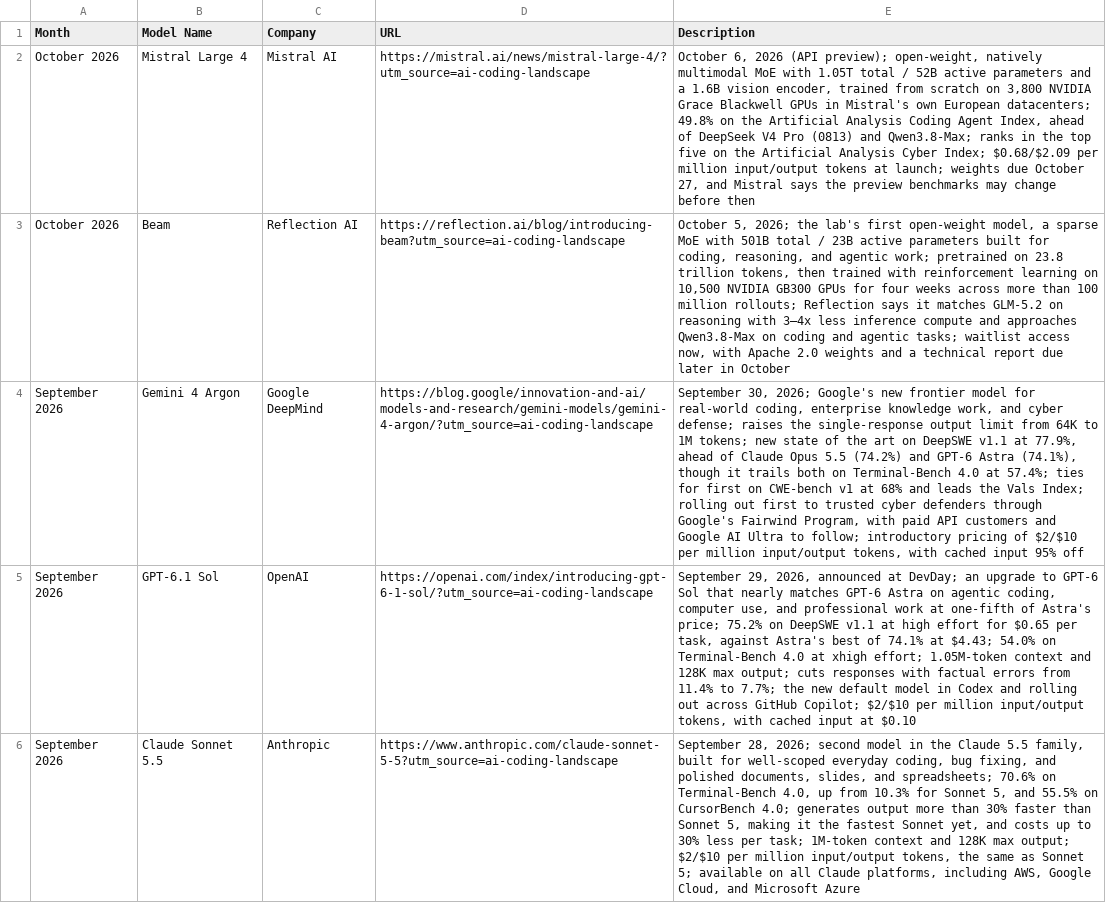
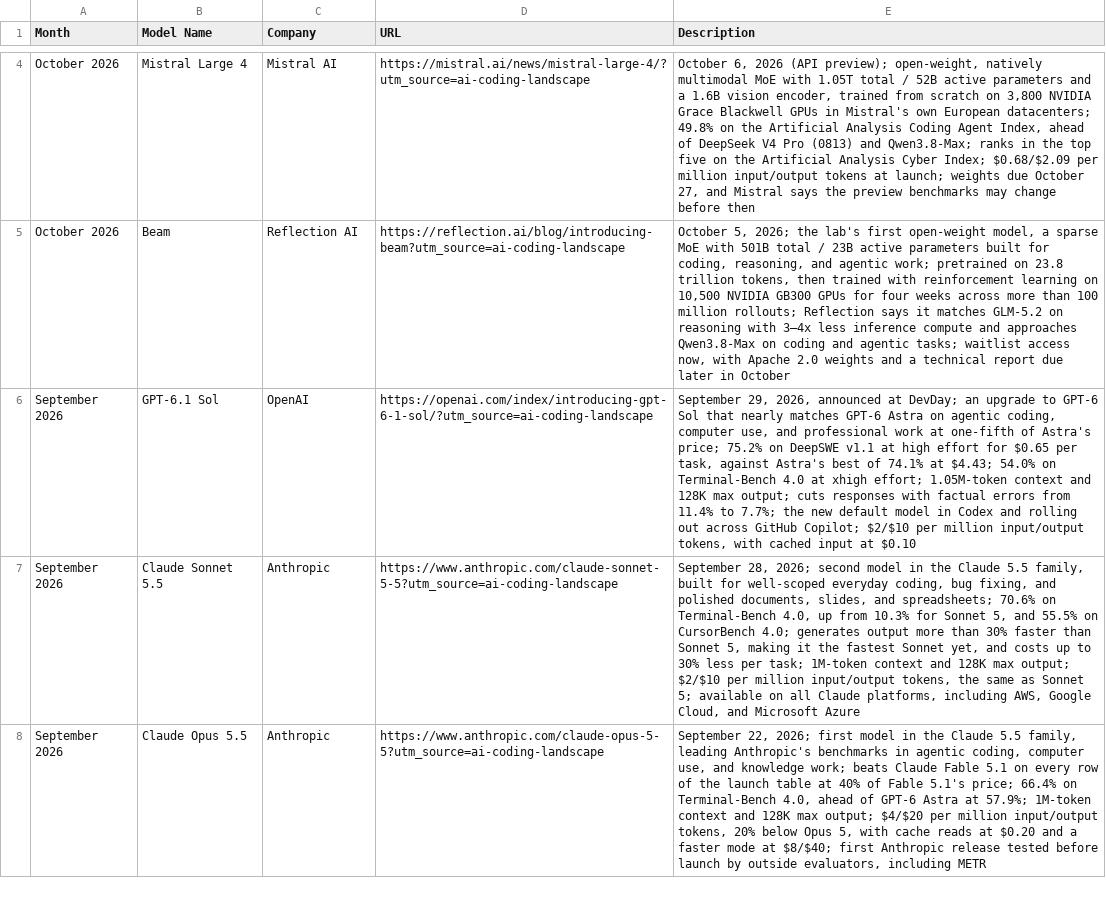
Before and after one commit to joylarkin/AI-Coding-Landscape, a CSV file: aicodingmodels.csv, drawn as a sheet; only a part is shown, gaps mark what is left out; the shorter side is filled out with more unchanged rows; removed rows and columns are numbered as before the commit, all else as after; the diff covers the shown part only; the diff names each change by its address in the sheet, - before the commit and + after, or states it on an @@ line.

```diff
--- a/aicodingmodels.csv
+++ b/aicodingmodels.csv
-row 4: September 2026 | Gemini 4 Argon | Google DeepMind | https://blog.google/innovation-and-ai/models-and-research/gemini-models/gemini-4-argon/?utm_source=ai-coding-landscape | September 30, 2026; Google's new frontier model for real-world coding, enterprise knowledge work, and cyber defense; raises the single-response output limit from 64K to 1M tokens; new state of the art on DeepSWE v1.1 at 77.9%, ahead of Claude Opus 5.5 (74.2%) and GPT-6 Astra (74.1%), though it trails both on Terminal-Bench 4.0 at 57.4%; ties for first on CWE-bench v1 at 68% and leads the Vals Index; rolling out first to trusted cyber defenders through Google's Fairwind Program, with paid API customers and Google AI Ultra to follow; introductory pricing of $2/$10 per million input/output tokens, with cached input 95% off
```
Also changed, not shown: 2 added rows elsewhere in this file, aicodingtools.csv, 1 other file.
